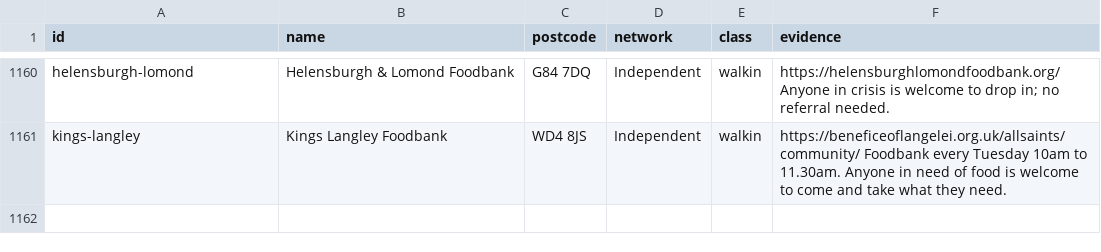
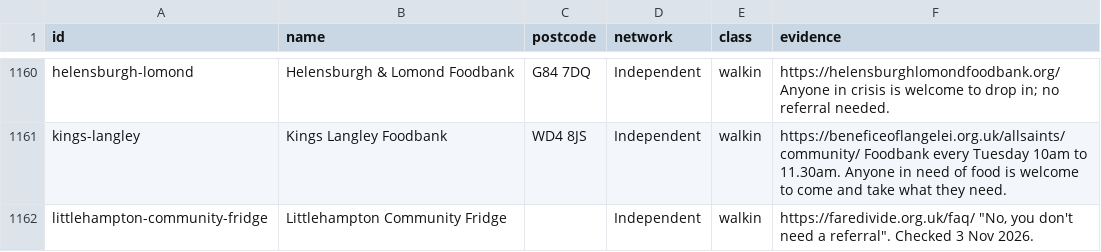
Before and after one commit to Postcode-economics/find-your-food-bank, a CSV file: overrides/access/voucher_split_indep.csv, drawn as a sheet; only a part is shown, gaps mark what is left out; the diff names each change by its address in the sheet, - before the commit and + after, or states it on an @@ line.

Commit message:
Littlehampton Community Fridge: verified Fare Divide details (#417)
* Littlehampton Community Fridge: Fare Divide website, weekly sessions, walk-in, notice (checked 3 Nov 2026); still not pinned

* index.html: content stamps for data.js and access.js

---------

Co-authored-by: Grok Bot <grok-bot@users.noreply.github.com>

```diff
--- a/overrides/access/voucher_split_indep.csv
+++ b/overrides/access/voucher_split_indep.csv
+row 1162: littlehampton-community-fridge | Littlehampton Community Fridge |  | Independent | walkin | https://faredivide.org.uk/faq/ "No, you don't need a referral". Checked 3 Nov 2026.
```
Also changed, not shown: 5 other files.
